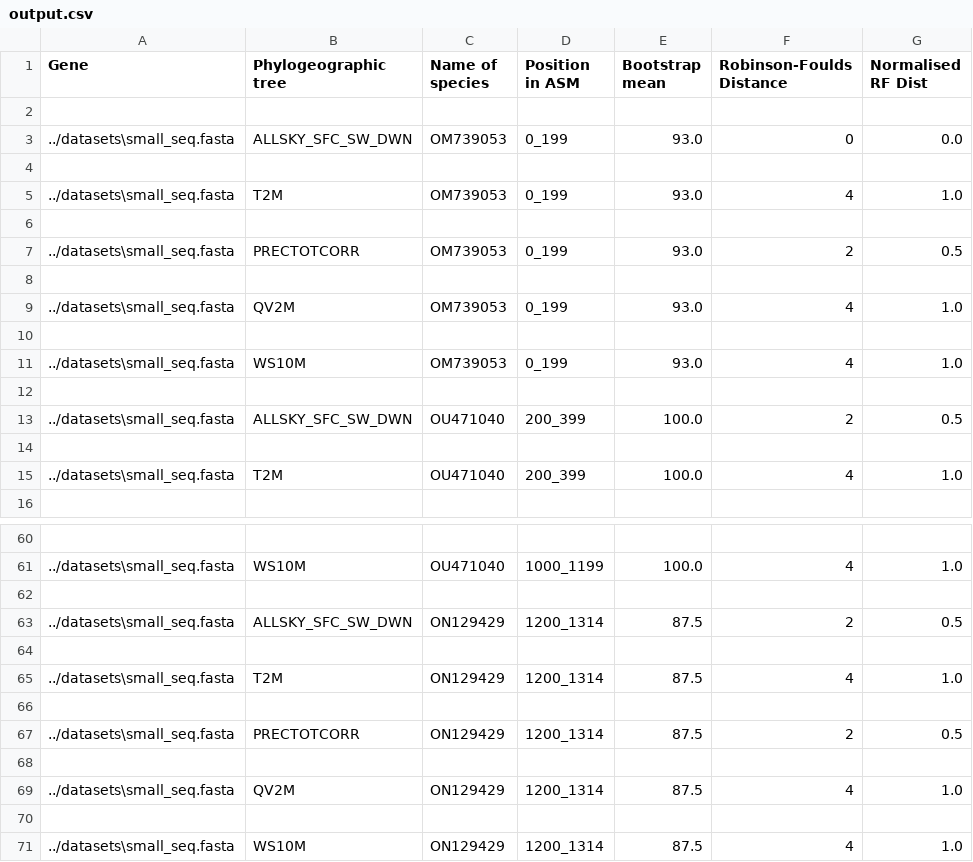
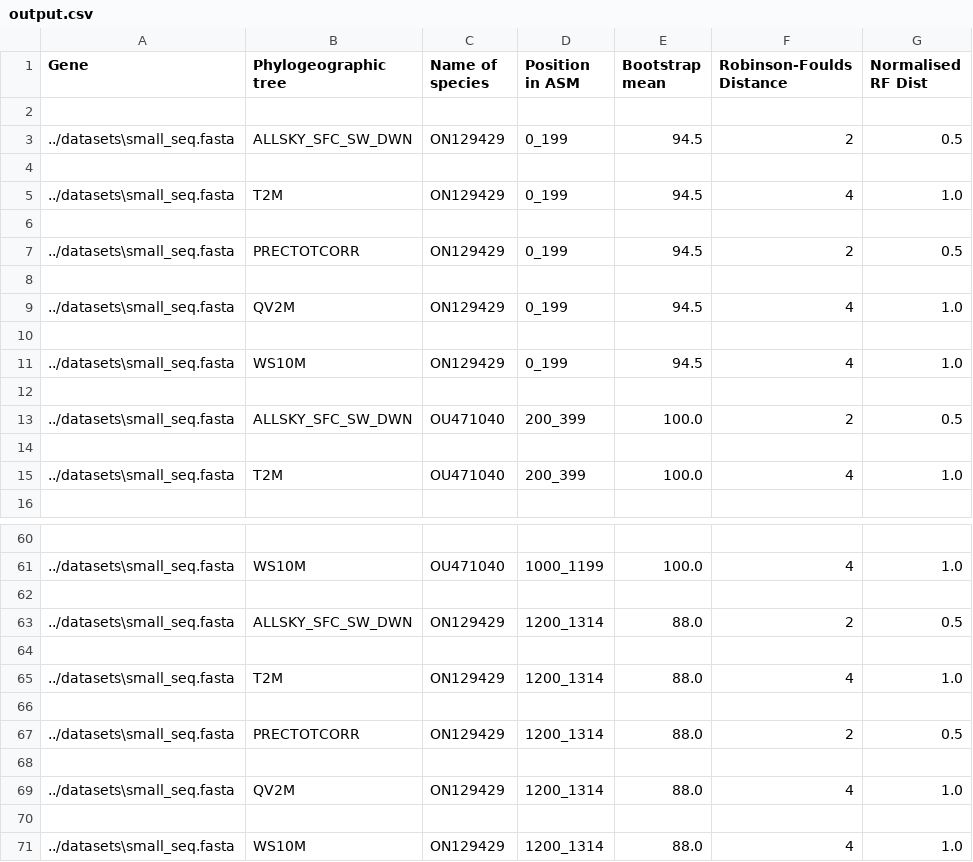
Before and after one commit to tahiri-lab/iPhyloGeo_plus_plus, a CSV file: scripts/results/output.csv, drawn as a sheet; only a part is shown, gaps mark what is left out; the diff covers the shown part only.

```diff
--- a/scripts/results/output.csv
+++ b/scripts/results/output.csv
@@ -2,11 +2,11 @@ Gene,Phylogeographic tree,Name of species,Position in ASM,Bootstrap mean,Robinso
 
-../datasets\small_seq.fasta,ALLSKY_SFC_SW_DWN,OM739053,0_199,93.0,0,0.0
+../datasets\small_seq.fasta,ALLSKY_SFC_SW_DWN,ON129429,0_199,94.5,2,0.5
 
-../datasets\small_seq.fasta,T2M,OM739053,0_199,93.0,4,1.0
+../datasets\small_seq.fasta,T2M,ON129429,0_199,94.5,4,1.0
 
-../datasets\small_seq.fasta,PRECTOTCORR,OM739053,0_199,93.0,2,0.5
+../datasets\small_seq.fasta,PRECTOTCORR,ON129429,0_199,94.5,2,0.5
 
-../datasets\small_seq.fasta,QV2M,OM739053,0_199,93.0,4,1.0
+../datasets\small_seq.fasta,QV2M,ON129429,0_199,94.5,4,1.0
 
-../datasets\small_seq.fasta,WS10M,OM739053,0_199,93.0,4,1.0
+../datasets\small_seq.fasta,WS10M,ON129429,0_199,94.5,4,1.0
 
@@ -62,10 +62,10 @@ Gene,Phylogeographic tree,Name of species,Position in ASM,Bootstrap mean,Robinso
 
-../datasets\small_seq.fasta,ALLSKY_SFC_SW_DWN,ON129429,1200_1314,87.5,2,0.5
+../datasets\small_seq.fasta,ALLSKY_SFC_SW_DWN,ON129429,1200_1314,88.0,2,0.5
 
-../datasets\small_seq.fasta,T2M,ON129429,1200_1314,87.5,4,1.0
+../datasets\small_seq.fasta,T2M,ON129429,1200_1314,88.0,4,1.0
 
-../datasets\small_seq.fasta,PRECTOTCORR,ON129429,1200_1314,87.5,2,0.5
+../datasets\small_seq.fasta,PRECTOTCORR,ON129429,1200_1314,88.0,2,0.5
 
-../datasets\small_seq.fasta,QV2M,ON129429,1200_1314,87.5,4,1.0
+../datasets\small_seq.fasta,QV2M,ON129429,1200_1314,88.0,4,1.0
 
-../datasets\small_seq.fasta,WS10M,ON129429,1200_1314,87.5,4,1.0
+../datasets\small_seq.fasta,WS10M,ON129429,1200_1314,88.0,4,1.0
```
Also changed, not shown: 16 edited cells elsewhere in this file, 4 other files.
